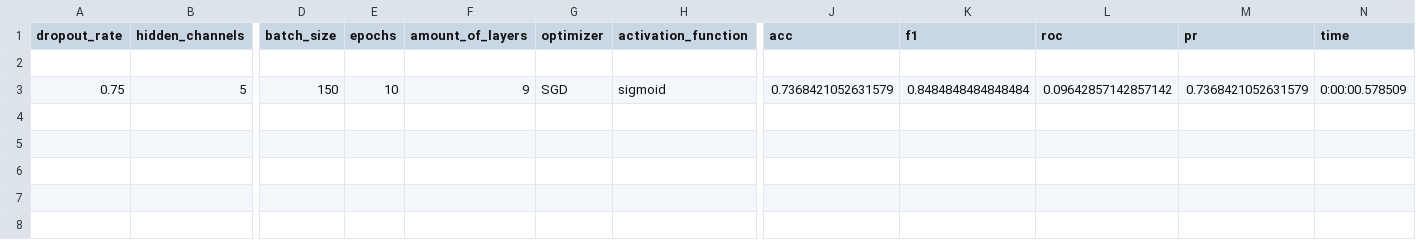
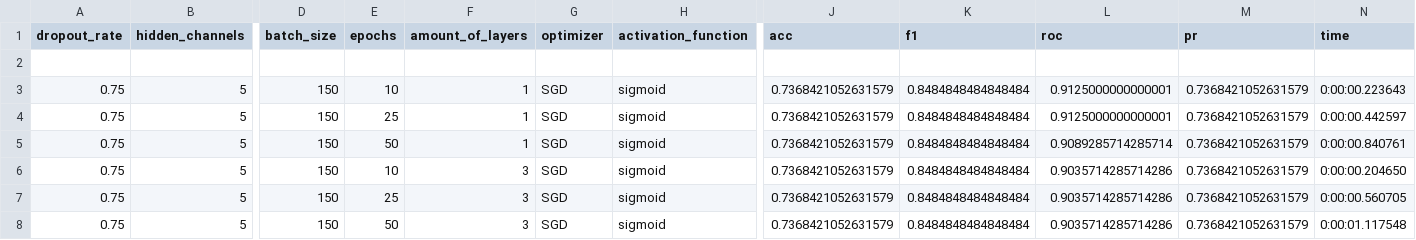
Before and after one commit to Theis-Mathiassen/NeuralGraphs, a CSV file: results/test.csv, drawn as a sheet; only a part is shown, gaps mark what is left out; addresses are those after the commit; rows hold the shown columns only; the diff names each change by its address in the sheet, - before the commit and + after, or states it on an @@ line.

```diff
--- a/results/test.csv
+++ b/results/test.csv
+row 3: 0.75 | 5 | 150 | 10 | 1 | SGD | sigmoid | 0.7368421052631579 | 0.8484848484848484 | 0.9125000000000001 | 0.7368421052631579 | 0:00:00.223643
+row 4: 0.75 | 5 | 150 | 25 | 1 | SGD | sigmoid | 0.7368421052631579 | 0.8484848484848484 | 0.9125000000000001 | 0.7368421052631579 | 0:00:00.442597
+row 5: 0.75 | 5 | 150 | 50 | 1 | SGD | sigmoid | 0.7368421052631579 | 0.8484848484848484 | 0.9089285714285714 | 0.7368421052631579 | 0:00:00.840761
-F6 (amount_of_layers): 9
+F6 (amount_of_layers): 3
-L6 (roc): 0.09642857142857142
+L6 (roc): 0.9035714285714286
-N6 (time): 0:00:00.578509
+N6 (time): 0:00:00.204650
+row 7: 0.75 | 5 | 150 | 25 | 3 | SGD | sigmoid | 0.7368421052631579 | 0.8484848484848484 | 0.9035714285714286 | 0.7368421052631579 | 0:00:00.560705
+row 8: 0.75 | 5 | 150 | 50 | 3 | SGD | sigmoid | 0.7368421052631579 | 0.8484848484848484 | 0.9035714285714286 | 0.7368421052631579 | 0:00:01.117548
```
Also changed, not shown: results/Bayes/Bayes0.csv, 13 other files.
